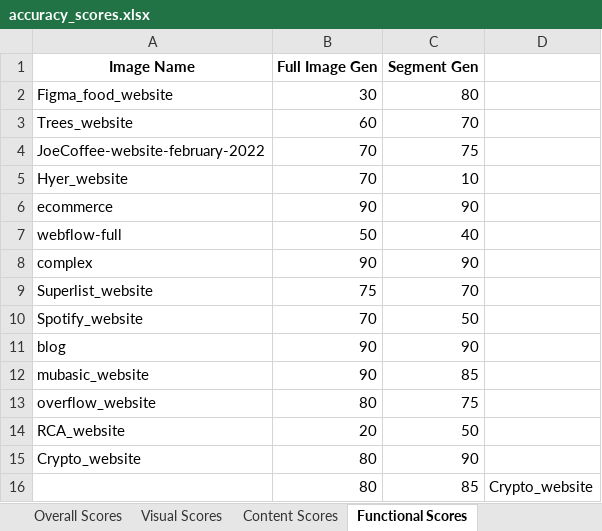
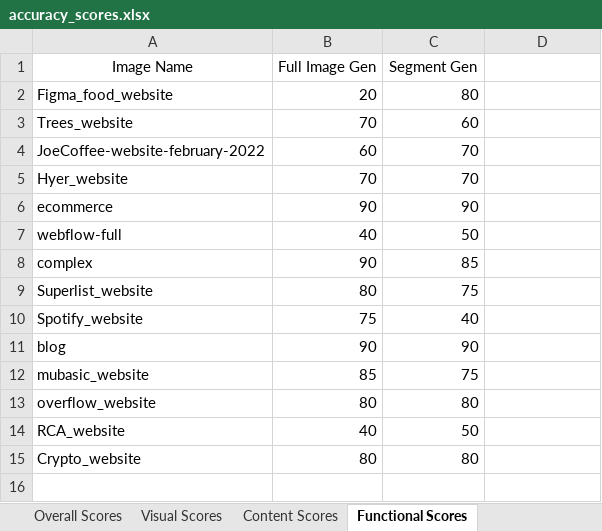
Before and after one commit to michael-norman7/SegmentUI, an Excel workbook: accuracy_scores.xlsx, sheet Functional Scores, drawn as a sheet; values as stored, in another font and other column widths than the file's, no borders; the diff names each change by its address in the sheet, - before the commit and + after, or states it on an @@ line.

```diff
--- a/accuracy_scores.xlsx (sheet Functional Scores)
+++ b/accuracy_scores.xlsx (sheet Functional Scores)
-A1:C1 bold: on
+A1:C1 bold: off
-B2 (Full Image Gen): 30
+B2 (Full Image Gen): 20
-B3 (Full Image Gen): 60
+B3 (Full Image Gen): 70
-C3 (Segment Gen): 70
+C3 (Segment Gen): 60
-B4 (Full Image Gen): 70
+B4 (Full Image Gen): 60
-C4 (Segment Gen): 75
+C4 (Segment Gen): 70
-C5 (Segment Gen): 10
+C5 (Segment Gen): 70
-B7 (Full Image Gen): 50
+B7 (Full Image Gen): 40
-C7 (Segment Gen): 40
+C7 (Segment Gen): 50
-C8 (Segment Gen): 90
+C8 (Segment Gen): 85
-B9 (Full Image Gen): 75
+B9 (Full Image Gen): 80
-C9 (Segment Gen): 70
+C9 (Segment Gen): 75
-B10 (Full Image Gen): 70
+B10 (Full Image Gen): 75
-C10 (Segment Gen): 50
+C10 (Segment Gen): 40
-B12 (Full Image Gen): 90
+B12 (Full Image Gen): 85
-C12 (Segment Gen): 85
+C12 (Segment Gen): 75
-C13 (Segment Gen): 75
+C13 (Segment Gen): 80
-B14 (Full Image Gen): 20
+B14 (Full Image Gen): 40
-C15 (Segment Gen): 90
+C15 (Segment Gen): 80
-row 16:  | 80 | 85 | Crypto_website
```
Also changed, not shown: sheet Overall Scores, sheet Visual Scores, sheet Content Scores, 7 other files.
